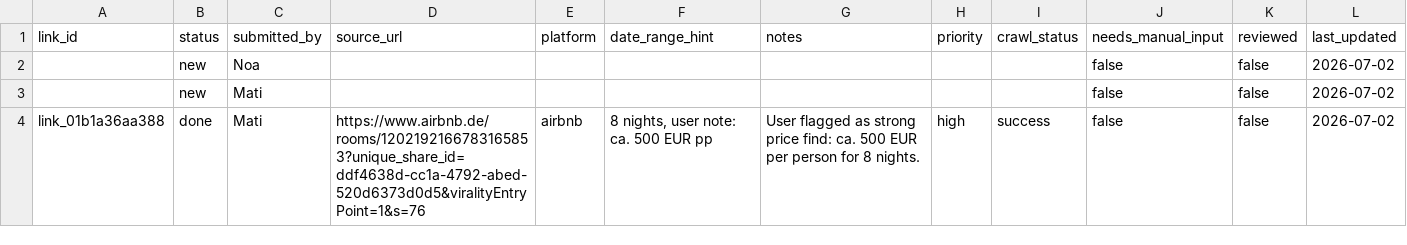
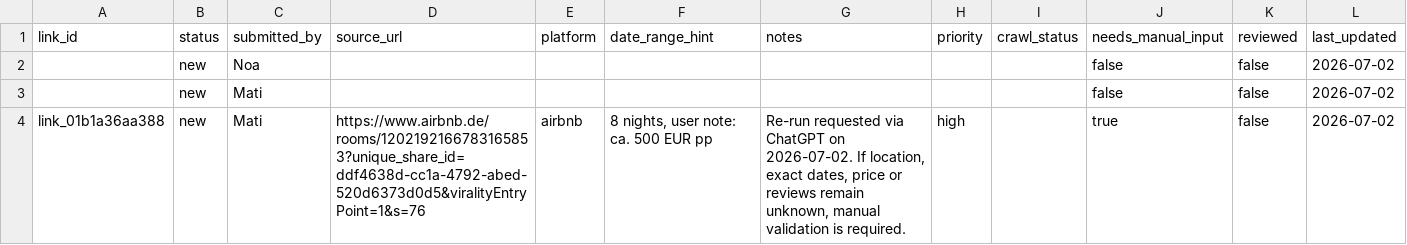
Before and after one commit to Matchekk/chatgpt_soll_mir_ein_urlaub_buchen, a CSV file: data/link-intake.csv, drawn as a sheet.

Commit message:
Re-run Airbnb accommodation link intake

```diff
--- a/data/link-intake.csv
+++ b/data/link-intake.csv
@@ -3,2 +3,2 @@ link_id,status,submitted_by,source_url,platform,date_range_hint,notes,priority,c
 ,new,Mati,,,,,,,false,false,2026-07-02
-link_01b1a36aa388,done,Mati,https://www.airbnb.de/rooms/1202192166783165853?unique_share_id=ddf4638d-cc1a-4792-abed-520d6373d0d5&viralityEntryPoint=1&s=76,airbnb,"8 nights, user note: ca. 500 EUR pp",User flagged as strong price find: ca. 500 EUR per person for 8 nights.,high,success,false,false,2026-07-02
+link_01b1a36aa388,new,Mati,https://www.airbnb.de/rooms/1202192166783165853?unique_share_id=ddf4638d-cc1a-4792-abed-520d6373d0d5&viralityEntryPoint=1&s=76,airbnb,"8 nights, user note: ca. 500 EUR pp","Re-run requested via ChatGPT on 2026-07-02. If location, exact dates, price or reviews remain unknown, manual validation is required.",high,,true,false,2026-07-02
```
